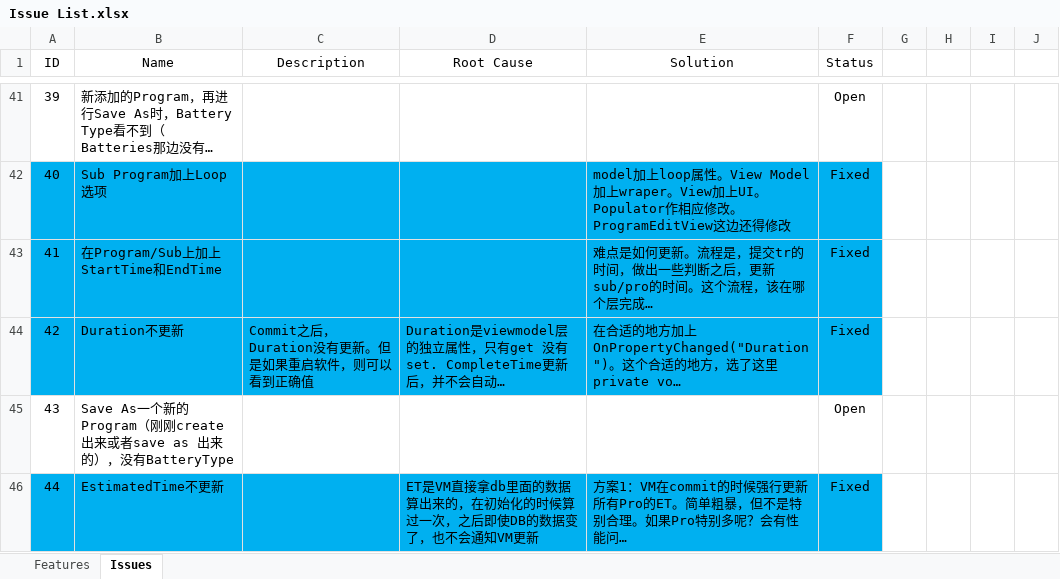
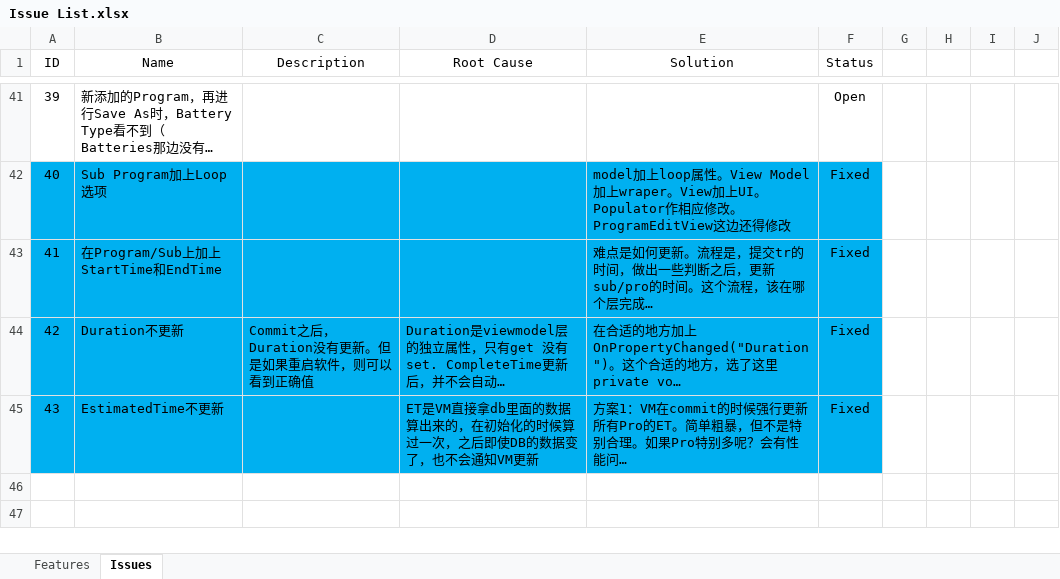
Before and after one commit to happylennychen/BCLabManagerV2, an Excel workbook: Doc/Issue List.xlsx, sheet Issues, drawn as a sheet; only a part is shown, gaps mark what is left out; long unchanged cells end in …; values as stored, in another font and other column widths than the file's, no borders; removed rows and columns are numbered as before the commit, all else as after; the diff names each change by its address in the sheet, - before the commit and + after, or states it on an @@ line.

```diff
--- a/Doc/Issue List.xlsx (sheet Issues)
+++ b/Doc/Issue List.xlsx (sheet Issues)
-row 45: 43 | Save As一个新的Program（刚刚create 出来或者save as 出来的），没有BatteryType |  |  |  | Open
-A45 (ID): 44
+A45 (ID): 43
```
Also changed, not shown: sheet Features, 3 other files.
